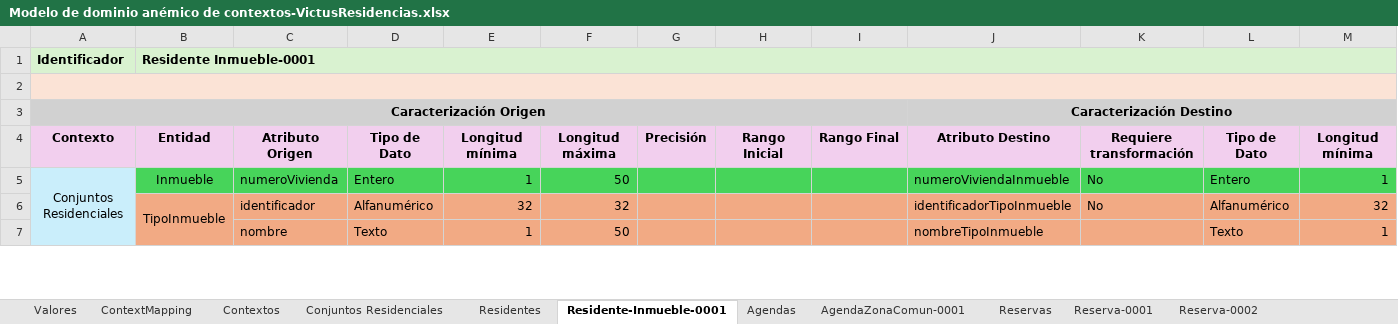
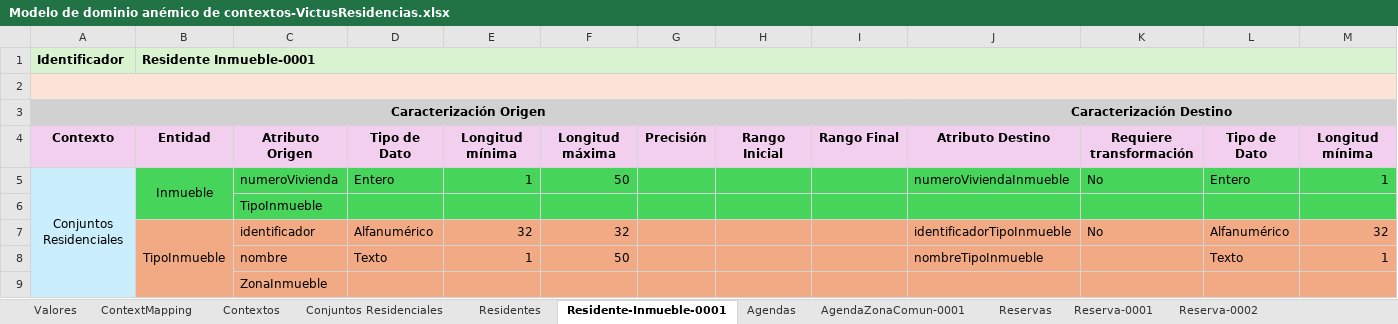
Before and after one commit to JZuluf/victus-doc, an Excel workbook: Doo-Doc/Nueva Version Victus/Modelo de dominio anémico/Modelo de dominio anémico de contextos-VictusResidencias.xlsx, sheet Residente-Inmueble-0001, drawn as a sheet; only a part is shown; values as stored, in another font and other column widths than the file's, no borders; rows hold the shown columns only; the diff covers the shown part only; the diff names each change by its address in the sheet, - before the commit and + after, or states it on an @@ line.

Commit message:
actualizando residente inmueble 0001 de anemico

```diff
--- a/Doo-Doc/Nueva Version Victus/Modelo de dominio anémico/Modelo de dominio anémico de contextos-VictusResidencias.xlsx (sheet Residente-Inmueble-0001)
+++ b/Doo-Doc/Nueva Version Victus/Modelo de dominio anémico/Modelo de dominio anémico de contextos-VictusResidencias.xlsx (sheet Residente-Inmueble-0001)
+B5:B6 merged
+row 6:  |  | TipoInmueble
+row 9:  |  | ZonaInmueble
```
Also changed, not shown: 3 added rows, 1 edited cell and merged cells elsewhere in this sheet, formulas that keep their value.
